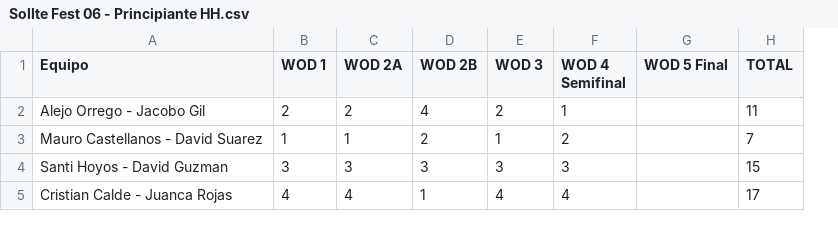
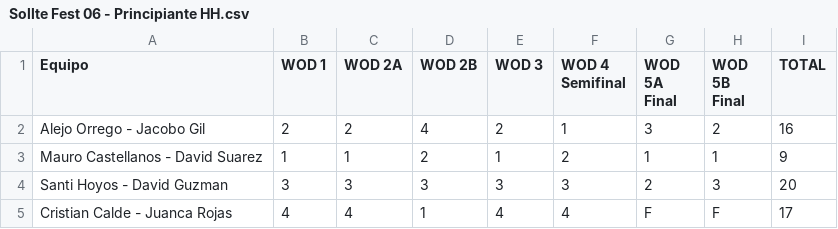
Before and after one commit to ingjuanfg/sollte-fest-06, a CSV file: data/Sollte Fest 06 - Principiante HH.csv, drawn as a sheet; removed rows and columns are numbered as before the commit, all else as after; the diff names each change by its address in the sheet, - before the commit and + after, or states it on an @@ line.

```diff
--- a/data/Sollte Fest 06 - Principiante HH.csv
+++ b/data/Sollte Fest 06 - Principiante HH.csv
-column G (WOD 5 Final), empty
+column G (WOD 5A Final), rows 2-5: 3 | 1 | 2 | F
+column H (WOD 5B Final), rows 2-5: 2 | 1 | 3 | F
-I2 (TOTAL): 11
+I2 (TOTAL): 16
-I3 (TOTAL): 7
+I3 (TOTAL): 9
-I4 (TOTAL): 15
+I4 (TOTAL): 20
```
Also changed, not shown: data/Sollte Fest 06 - Intermedio MM.csv, data/Sollte Fest 06 - Principiante MM.csv, 5 other files.
